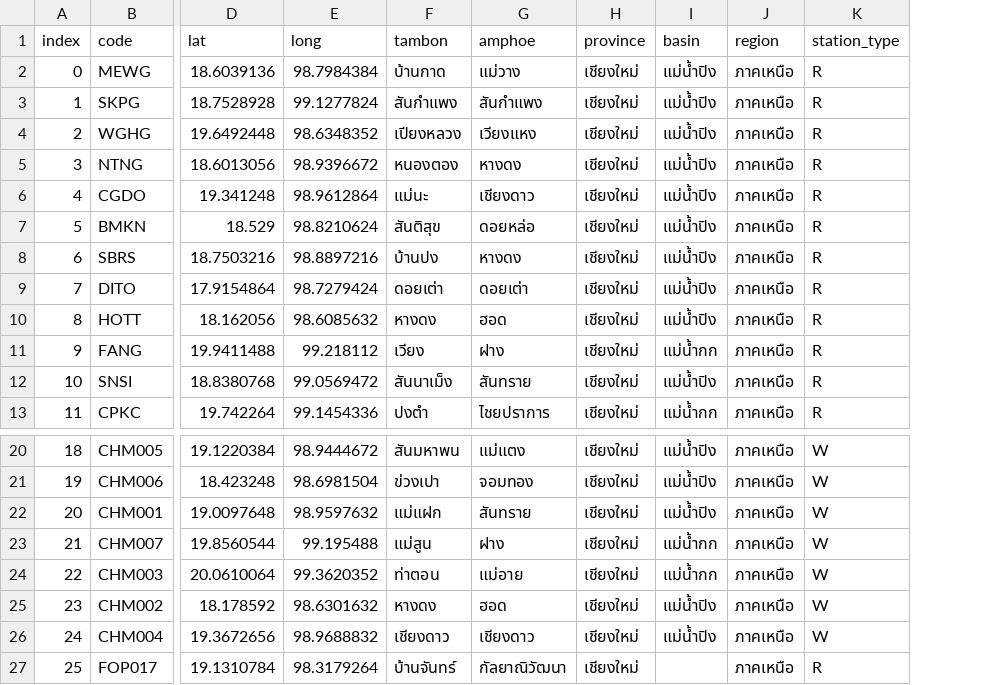
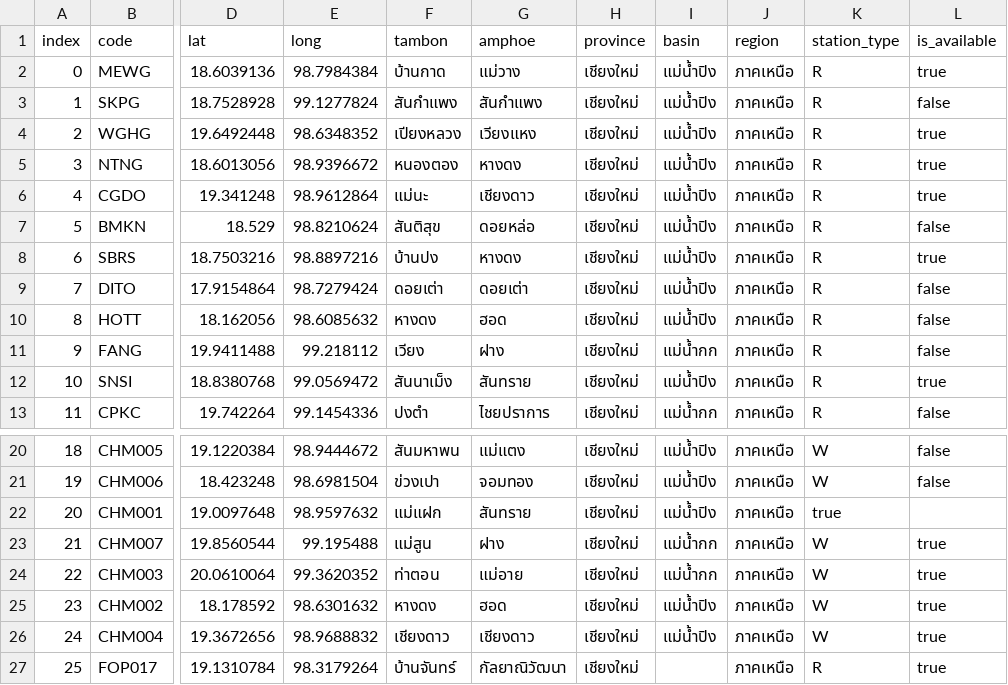
Before and after one commit to Bad4pple/SAero, a CSV file: stations.csv, drawn as a sheet; only a part is shown, gaps mark what is left out; the diff names each change by its address in the sheet, - before the commit and + after, or states it on an @@ line.

Commit message:
Update stations.csv

```diff
--- a/stations.csv
+++ b/stations.csv
+column L (is_available), rows 2-13: true | false | true | true | true | false | true | false | false | false | true | false; rows 20-27: false | false |  | true | true | true | true | true
-K22 (station_type): W
+K22 (station_type): true
```
